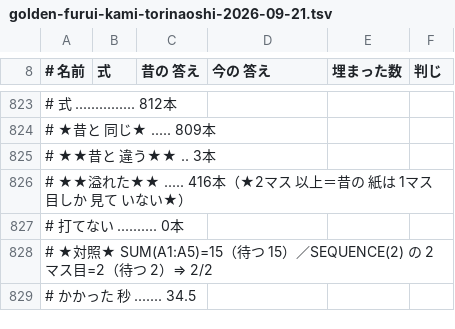
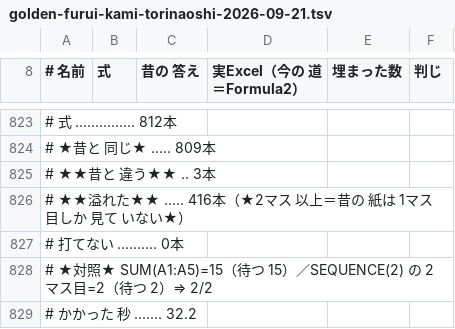
Before and after one commit to exally-zeroact/exally, a TSV file: docs/measured/golden-furui-kami-torinaoshi-2026-09-21.tsv, drawn as a sheet; only a part is shown, gaps mark what is left out; the diff names each change by its address in the sheet, - before the commit and + after, or states it on an @@ line.

```diff
--- a/docs/measured/golden-furui-kami-torinaoshi-2026-09-21.tsv
+++ b/docs/measured/golden-furui-kami-torinaoshi-2026-09-21.tsv
-D8: 今の 答え
+D8: 実Excel（今の 道＝Formula2）
-A829 (# 名前): # かかった 秒 ....... 34.5
+A829 (# 名前): # かかった 秒 ....... 32.2
```
Also changed, not shown: docs/measured/kansuu46/golden-346-nijigen-formula2-2026-09-21.tsv, 2 other files.
